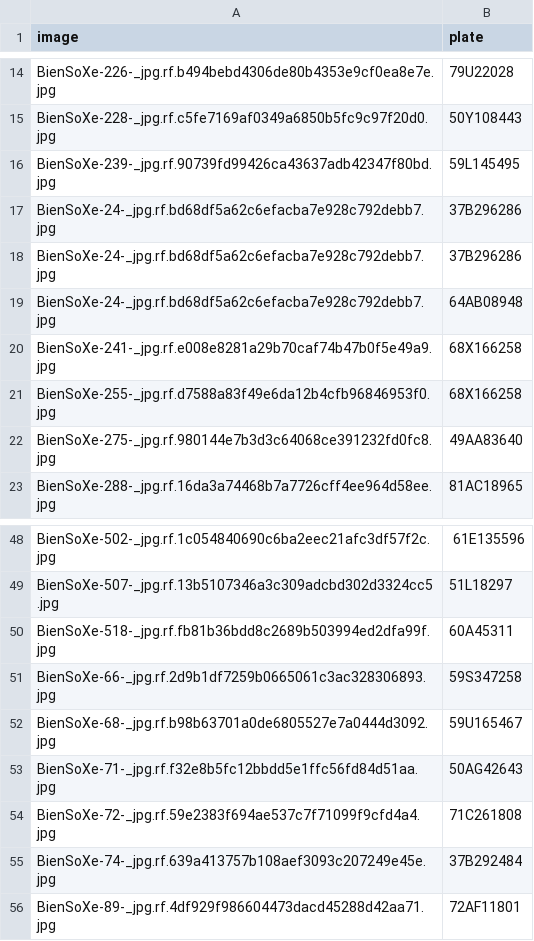
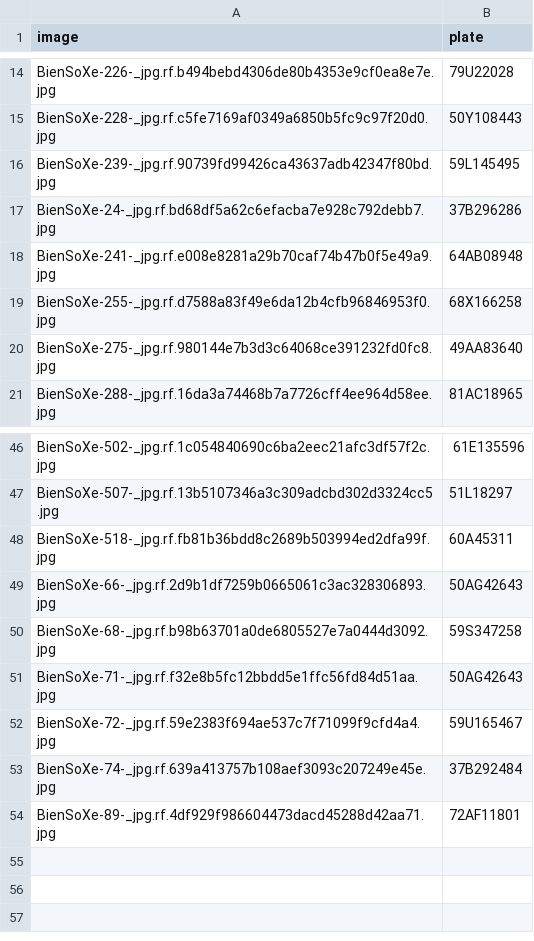
Before and after one commit to nduc2407/vietnam-alpr-yolo26, a CSV file: experiments/ocr_gt.csv, drawn as a sheet; only a part is shown, gaps mark what is left out.

```diff
--- a/experiments/ocr_gt.csv
+++ b/experiments/ocr_gt.csv
@@ -17,5 +17,3 @@ BienSoXe-239-_jpg.rf.90739fd99426ca43637adb42347f80bd.jpg,59L145495
 BienSoXe-24-_jpg.rf.bd68df5a62c6efacba7e928c792debb7.jpg,37B296286
-BienSoXe-24-_jpg.rf.bd68df5a62c6efacba7e928c792debb7.jpg,37B296286
-BienSoXe-24-_jpg.rf.bd68df5a62c6efacba7e928c792debb7.jpg,64AB08948
-BienSoXe-241-_jpg.rf.e008e8281a29b70caf74b47b0f5e49a9.jpg,68X166258
+BienSoXe-241-_jpg.rf.e008e8281a29b70caf74b47b0f5e49a9.jpg,64AB08948
 BienSoXe-255-_jpg.rf.d7588a83f49e6da12b4cfb96846953f0.jpg,68X166258
@@ -50,6 +48,6 @@ BienSoXe-507-_jpg.rf.13b5107346a3c309adcbd302d3324cc5.jpg,51L18297
 BienSoXe-518-_jpg.rf.fb81b36bdd8c2689b503994ed2dfa99f.jpg,60A45311
-BienSoXe-66-_jpg.rf.2d9b1df7259b0665061c3ac328306893.jpg,59S347258
-BienSoXe-68-_jpg.rf.b98b63701a0de6805527e7a0444d3092.jpg,59U165467
+BienSoXe-66-_jpg.rf.2d9b1df7259b0665061c3ac328306893.jpg,50AG42643
+BienSoXe-68-_jpg.rf.b98b63701a0de6805527e7a0444d3092.jpg,59S347258
 BienSoXe-71-_jpg.rf.f32e8b5fc12bbdd5e1ffc56fd84d51aa.jpg,50AG42643
-BienSoXe-72-_jpg.rf.59e2383f694ae537c7f71099f9cfd4a4.jpg,71C261808
+BienSoXe-72-_jpg.rf.59e2383f694ae537c7f71099f9cfd4a4.jpg,59U165467
 BienSoXe-74-_jpg.rf.639a413757b108aef3093c207249e45e.jpg,37B292484
```
Also changed, not shown: experiments/ocr_results.csv, 24 other files.
